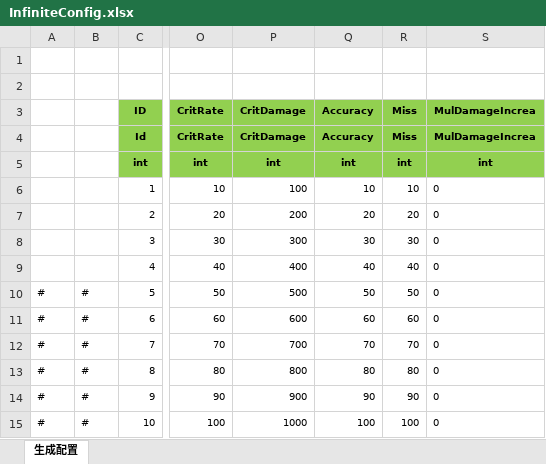
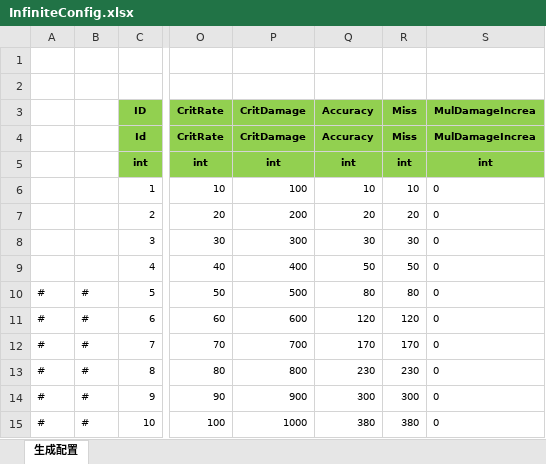
Before and after one commit to wokanjianyang/legend2, an Excel workbook: Excel/InfiniteConfig.xlsx, sheet 生成配置, drawn as a sheet; only a part is shown, gaps mark what is left out; values as stored, in another font and other column widths than the file's, no borders; the diff names each change by its address in the sheet, - before the commit and + after, or states it on an @@ line.

```diff
--- a/Excel/InfiniteConfig.xlsx (sheet 生成配置)
+++ b/Excel/InfiniteConfig.xlsx (sheet 生成配置)
-Q9 (Accuracy): 40
+Q9 (Accuracy): 50
-R9 (Miss): 40
+R9 (Miss): 50
-Q10 (Accuracy): 50
+Q10 (Accuracy): 80
-R10 (Miss): 50
+R10 (Miss): 80
-Q11 (Accuracy): 60
+Q11 (Accuracy): 120
-R11 (Miss): 60
+R11 (Miss): 120
-Q12 (Accuracy): 70
+Q12 (Accuracy): 170
-R12 (Miss): 70
+R12 (Miss): 170
-Q13 (Accuracy): 80
+Q13 (Accuracy): 230
-R13 (Miss): 80
+R13 (Miss): 230
-Q14 (Accuracy): 90
+Q14 (Accuracy): 300
-R14 (Miss): 90
+R14 (Miss): 300
-Q15 (Accuracy): 100
+Q15 (Accuracy): 380
-R15 (Miss): 100
+R15 (Miss): 380
```
Also changed, not shown: Excel/ExclusiveConfig.xlsx, Excel/InfiniteDropConfig.xlsx, 24 other files.
